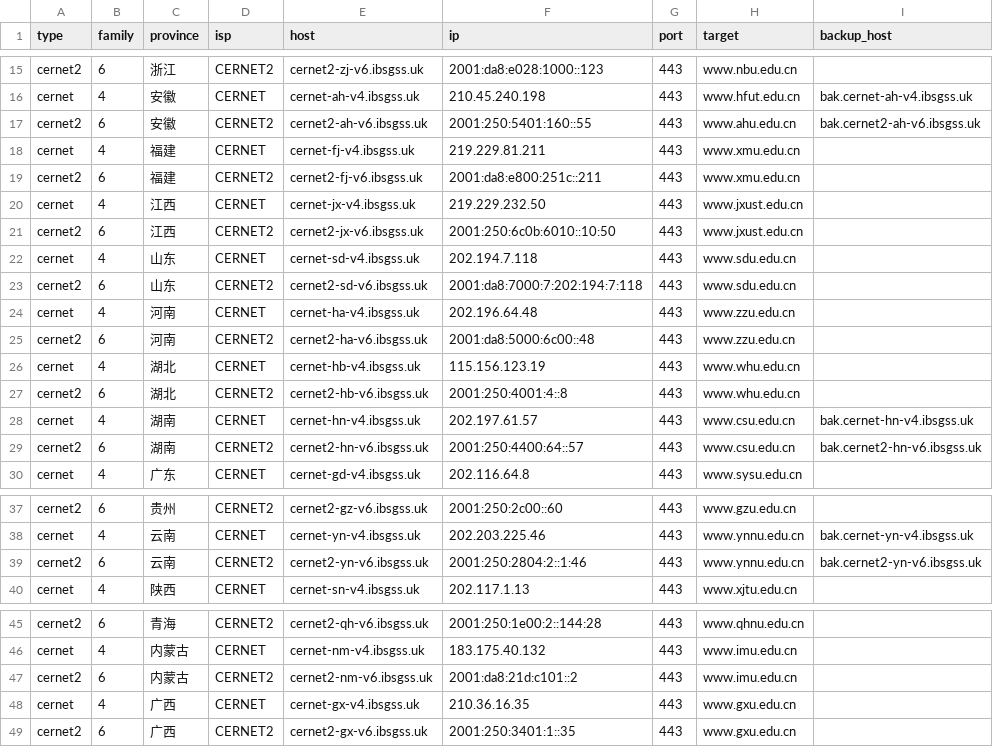
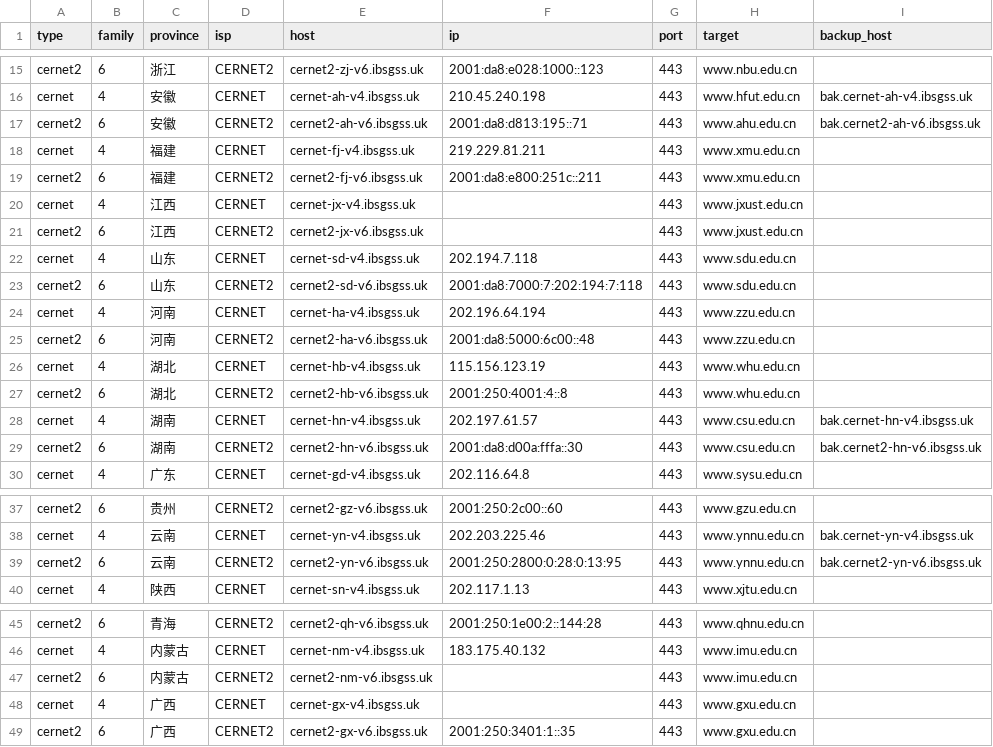
Before and after one commit to Tozward/TcpQuality, a TSV file: nodes/cernet.tsv, drawn as a sheet; only a part is shown, gaps mark what is left out; the diff names each change by its address in the sheet, - before the commit and + after, or states it on an @@ line.

```diff
--- a/nodes/cernet.tsv
+++ b/nodes/cernet.tsv
-F17 (ip): 2001:250:5401:160::55
+F17 (ip): 2001:da8:d813:195::71
-F20 (ip): 219.229.232.50
+F20 (ip): (empty)
-F21 (ip): 2001:250:6c0b:6010::10:50
+F21 (ip): (empty)
-F24 (ip): 202.196.64.48
+F24 (ip): 202.196.64.194
-F29 (ip): 2001:250:4400:64::57
+F29 (ip): 2001:da8:d00a:fffa::30
-F39 (ip): 2001:250:2804:2::1:46
+F39 (ip): 2001:250:2800:0:28:0:13:95
-F47 (ip): 2001:da8:21d:c101::2
+F47 (ip): (empty)
-F48 (ip): 210.36.16.35
+F48 (ip): (empty)
```
Also changed, not shown: nodes/all.tsv, nodes/cdn.tsv, 3 other files.
